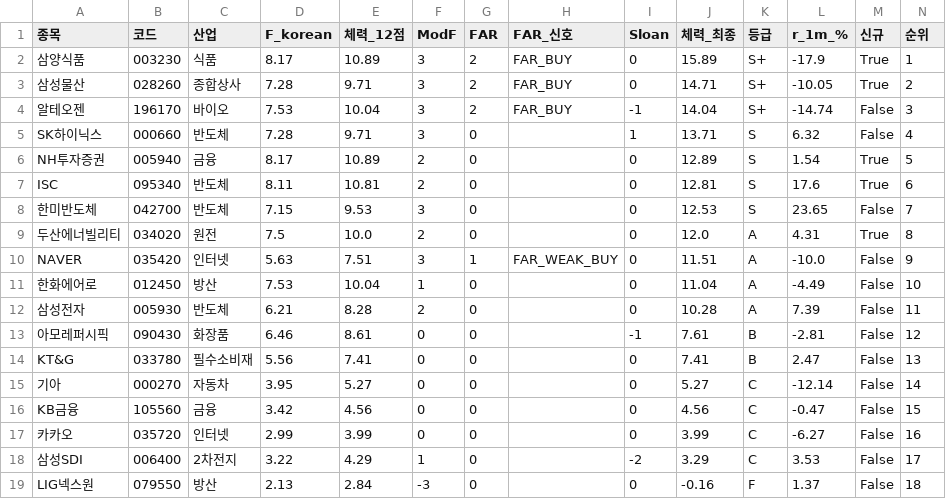
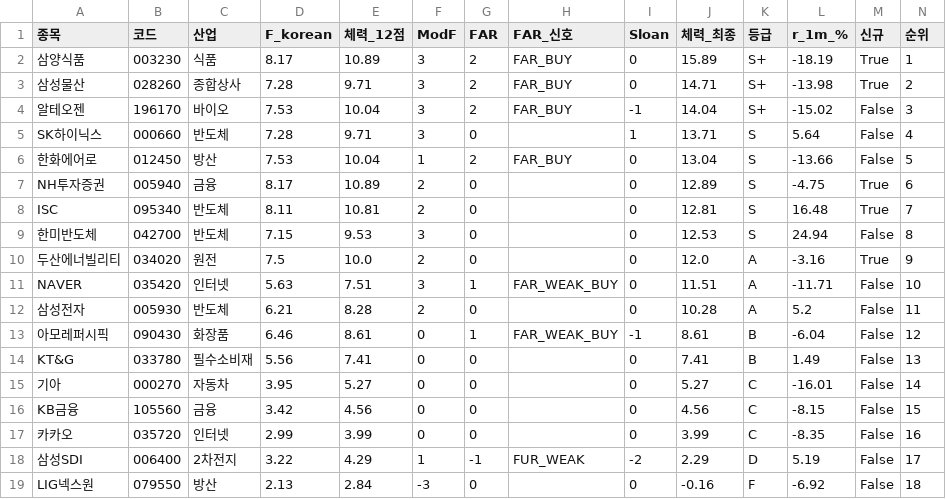
Before and after one commit to luminae21-source/jinwoo-quant-auto, a CSV file: docs/v36_scores_latest.csv, drawn as a sheet.

```diff
--- a/docs/v36_scores_latest.csv
+++ b/docs/v36_scores_latest.csv
@@ -1,19 +1,19 @@
 종목,코드,산업,F_korean,체력_12점,ModF,FAR,FAR_신호,Sloan,체력_최종,등급,r_1m_%,신규,순위
-삼양식품,003230,식품,8.17,10.89,3,2,FAR_BUY,0,15.89,S+,-17.9,True,1
-삼성물산,028260,종합상사,7.28,9.71,3,2,FAR_BUY,0,14.71,S+,-10.05,True,2
-알테오젠,196170,바이오,7.53,10.04,3,2,FAR_BUY,-1,14.04,S+,-14.74,False,3
-SK하이닉스,000660,반도체,7.28,9.71,3,0,,1,13.71,S,6.32,False,4
-NH투자증권,005940,금융,8.17,10.89,2,0,,0,12.89,S,1.54,True,5
-ISC,095340,반도체,8.11,10.81,2,0,,0,12.81,S,17.6,True,6
-한미반도체,042700,반도체,7.15,9.53,3,0,,0,12.53,S,23.65,False,7
-두산에너빌리티,034020,원전,7.5,10.0,2,0,,0,12.0,A,4.31,True,8
-NAVER,035420,인터넷,5.63,7.51,3,1,FAR_WEAK_BUY,0,11.51,A,-10.0,False,9
-한화에어로,012450,방산,7.53,10.04,1,0,,0,11.04,A,-4.49,False,10
-삼성전자,005930,반도체,6.21,8.28,2,0,,0,10.28,A,7.39,False,11
-아모레퍼시픽,090430,화장품,6.46,8.61,0,0,,-1,7.61,B,-2.81,False,12
-KT&G,033780,필수소비재,5.56,7.41,0,0,,0,7.41,B,2.47,False,13
-기아,000270,자동차,3.95,5.27,0,0,,0,5.27,C,-12.14,False,14
-KB금융,105560,금융,3.42,4.56,0,0,,0,4.56,C,-0.47,False,15
-카카오,035720,인터넷,2.99,3.99,0,0,,0,3.99,C,-6.27,False,16
-삼성SDI,006400,2차전지,3.22,4.29,1,0,,-2,3.29,C,3.53,False,17
-LIG넥스원,079550,방산,2.13,2.84,-3,0,,0,-0.16,F,1.37,False,18
+삼양식품,003230,식품,8.17,10.89,3,2,FAR_BUY,0,15.89,S+,-18.19,True,1
+삼성물산,028260,종합상사,7.28,9.71,3,2,FAR_BUY,0,14.71,S+,-13.98,True,2
+알테오젠,196170,바이오,7.53,10.04,3,2,FAR_BUY,-1,14.04,S+,-15.02,False,3
+SK하이닉스,000660,반도체,7.28,9.71,3,0,,1,13.71,S,5.64,False,4
+한화에어로,012450,방산,7.53,10.04,1,2,FAR_BUY,0,13.04,S,-13.66,False,5
+NH투자증권,005940,금융,8.17,10.89,2,0,,0,12.89,S,-4.75,True,6
+ISC,095340,반도체,8.11,10.81,2,0,,0,12.81,S,16.48,True,7
+한미반도체,042700,반도체,7.15,9.53,3,0,,0,12.53,S,24.94,False,8
+두산에너빌리티,034020,원전,7.5,10.0,2,0,,0,12.0,A,-3.16,True,9
+NAVER,035420,인터넷,5.63,7.51,3,1,FAR_WEAK_BUY,0,11.51,A,-11.71,False,10
+삼성전자,005930,반도체,6.21,8.28,2,0,,0,10.28,A,5.2,False,11
+아모레퍼시픽,090430,화장품,6.46,8.61,0,1,FAR_WEAK_BUY,-1,8.61,B,-6.04,False,12
+KT&G,033780,필수소비재,5.56,7.41,0,0,,0,7.41,B,1.49,False,13
+기아,000270,자동차,3.95,5.27,0,0,,0,5.27,C,-16.01,False,14
+KB금융,105560,금융,3.42,4.56,0,0,,0,4.56,C,-8.15,False,15
+카카오,035720,인터넷,2.99,3.99,0,0,,0,3.99,C,-8.35,False,16
+삼성SDI,006400,2차전지,3.22,4.29,1,-1,FUR_WEAK,-2,2.29,D,5.19,False,17
+LIG넥스원,079550,방산,2.13,2.84,-3,0,,0,-0.16,F,-6.92,False,18
```
Also changed, not shown: docs/overlay_scores.csv, docs/v37_1_scores.csv, 10 other files.
